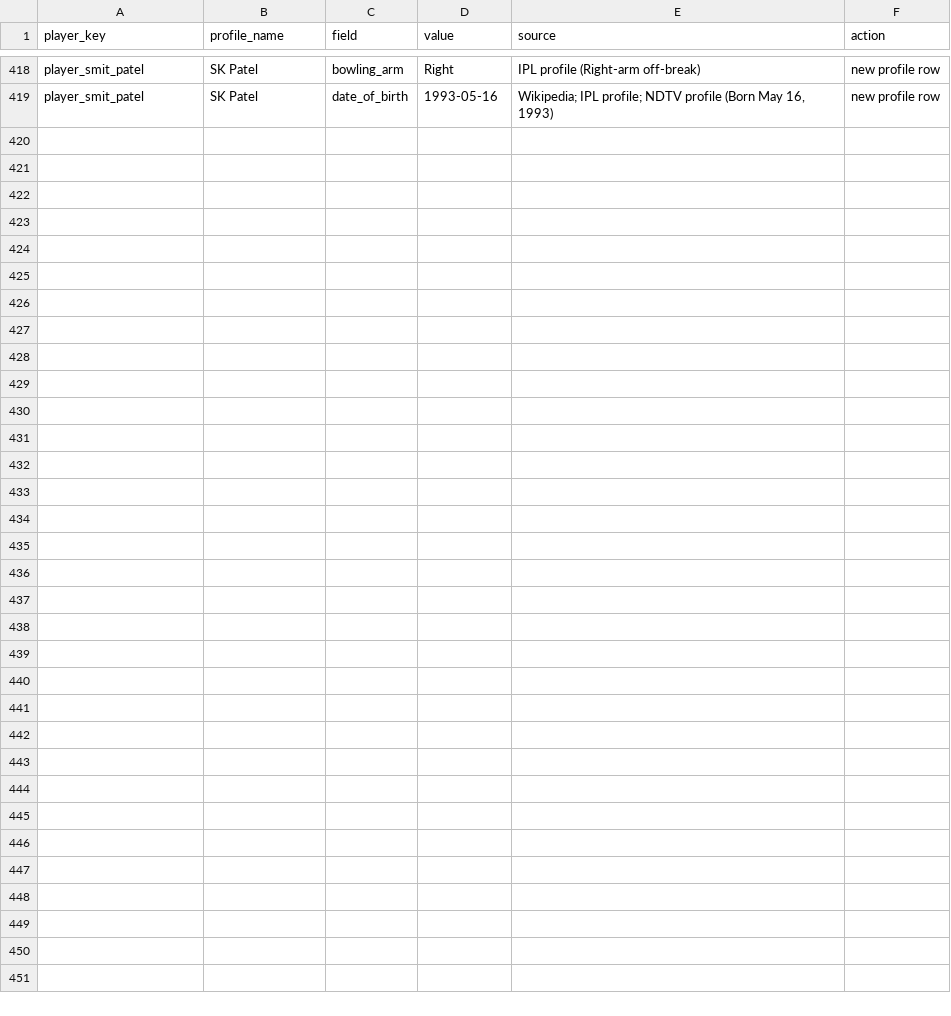
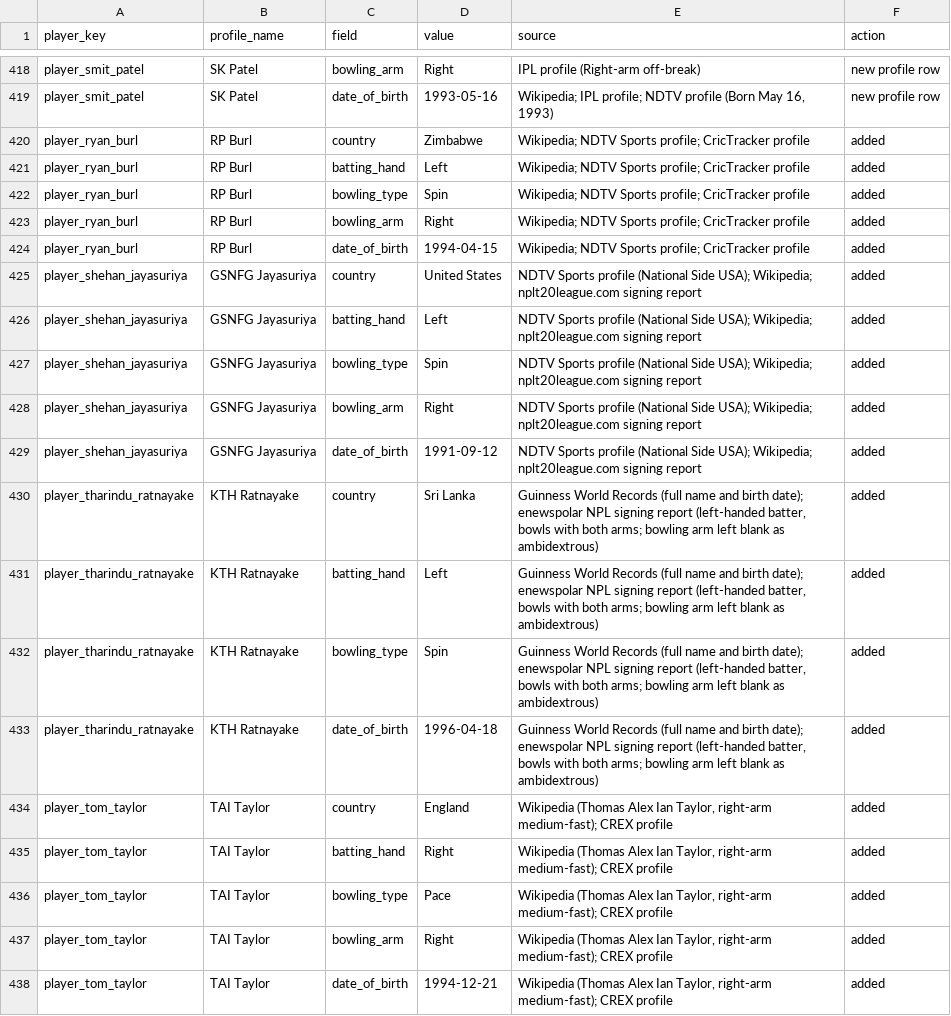
Before and after one commit to Dikshant-Neupane/CricNepal, a CSV file: data/player_profiles/profile_enrichment_2026-10-24.csv, drawn as a sheet; only a part is shown, gaps mark what is left out; the diff covers the shown part only.

Commit message:
data: integrate eight Season 3 squad members missing from the master (Ryan Burl to Janakpur as Moeen Ali replacement; Shehan Jayasuriya, Biratnagar; Tharindu Ratnayake, Sudurpaschim; Tom Taylor, Chitwan; Jahandad Khan, Ripon Mondol, Sumit Maharjan and Harishankar Shah, Kathmandu) with sourced profiles and pipeline priors; add published form Amar Routela to the Amar Singh Rautela registry entry; squad 151 to 159, count pins re-armed

```diff
--- a/data/player_profiles/profile_enrichment_2026-10-24.csv
+++ b/data/player_profiles/profile_enrichment_2026-10-24.csv
@@ -419 +419,20 @@ player_smit_patel,SK Patel,bowling_arm,Right,IPL profile (Right-arm off-break),n
 player_smit_patel,SK Patel,date_of_birth,1993-05-16,"Wikipedia; IPL profile; NDTV profile (Born May 16, 1993)",new profile row
+player_ryan_burl,RP Burl,country,Zimbabwe,Wikipedia; NDTV Sports profile; CricTracker profile,added
+player_ryan_burl,RP Burl,batting_hand,Left,Wikipedia; NDTV Sports profile; CricTracker profile,added
+player_ryan_burl,RP Burl,bowling_type,Spin,Wikipedia; NDTV Sports profile; CricTracker profile,added
+player_ryan_burl,RP Burl,bowling_arm,Right,Wikipedia; NDTV Sports profile; CricTracker profile,added
+player_ryan_burl,RP Burl,date_of_birth,1994-04-15,Wikipedia; NDTV Sports profile; CricTracker profile,added
+player_shehan_jayasuriya,GSNFG Jayasuriya,country,United States,NDTV Sports profile (National Side USA); Wikipedia; nplt20league.com signing report,added
+player_shehan_jayasuriya,GSNFG Jayasuriya,batting_hand,Left,NDTV Sports profile (National Side USA); Wikipedia; nplt20league.com signing report,added
+player_shehan_jayasuriya,GSNFG Jayasuriya,bowling_type,Spin,NDTV Sports profile (National Side USA); Wikipedia; nplt20league.com signing report,added
+player_shehan_jayasuriya,GSNFG Jayasuriya,bowling_arm,Right,NDTV Sports profile (National Side USA); Wikipedia; nplt20league.com signing report,added
+player_shehan_jayasuriya,GSNFG Jayasuriya,date_of_birth,1991-09-12,NDTV Sports profile (National Side USA); Wikipedia; nplt20league.com signing report,added
+player_tharindu_ratnayake,KTH Ratnayake,country,Sri Lanka,"Guinness World Records (full name and birth date); enewspolar NPL signing report (left-handed batter, bowls with both arms; bowling arm left blank as ambidextrous)",added
+player_tharindu_ratnayake,KTH Ratnayake,batting_hand,Left,"Guinness World Records (full name and birth date); enewspolar NPL signing report (left-handed batter, bowls with both arms; bowling arm left blank as ambidextrous)",added
+player_tharindu_ratnayake,KTH Ratnayake,bowling_type,Spin,"Guinness World Records (full name and birth date); enewspolar NPL signing report (left-handed batter, bowls with both arms; bowling arm left blank as ambidextrous)",added
+player_tharindu_ratnayake,KTH Ratnayake,date_of_birth,1996-04-18,"Guinness World Records (full name and birth date); enewspolar NPL signing report (left-handed batter, bowls with both arms; bowling arm left blank as ambidextrous)",added
+player_tom_taylor,TAI Taylor,country,England,"Wikipedia (Thomas Alex Ian Taylor, right-arm medium-fast); CREX profile",added
+player_tom_taylor,TAI Taylor,batting_hand,Right,"Wikipedia (Thomas Alex Ian Taylor, right-arm medium-fast); CREX profile",added
+player_tom_taylor,TAI Taylor,bowling_type,Pace,"Wikipedia (Thomas Alex Ian Taylor, right-arm medium-fast); CREX profile",added
+player_tom_taylor,TAI Taylor,bowling_arm,Right,"Wikipedia (Thomas Alex Ian Taylor, right-arm medium-fast); CREX profile",added
+player_tom_taylor,TAI Taylor,date_of_birth,1994-12-21,"Wikipedia (Thomas Alex Ian Taylor, right-arm medium-fast); CREX profile",added
```
Also changed, not shown: 11 added rows elsewhere in this file, data/player_profiles/enriched_players_20260521.csv, data/player_rosters/npl_player_rosters_canonical.csv, 6 other files.
